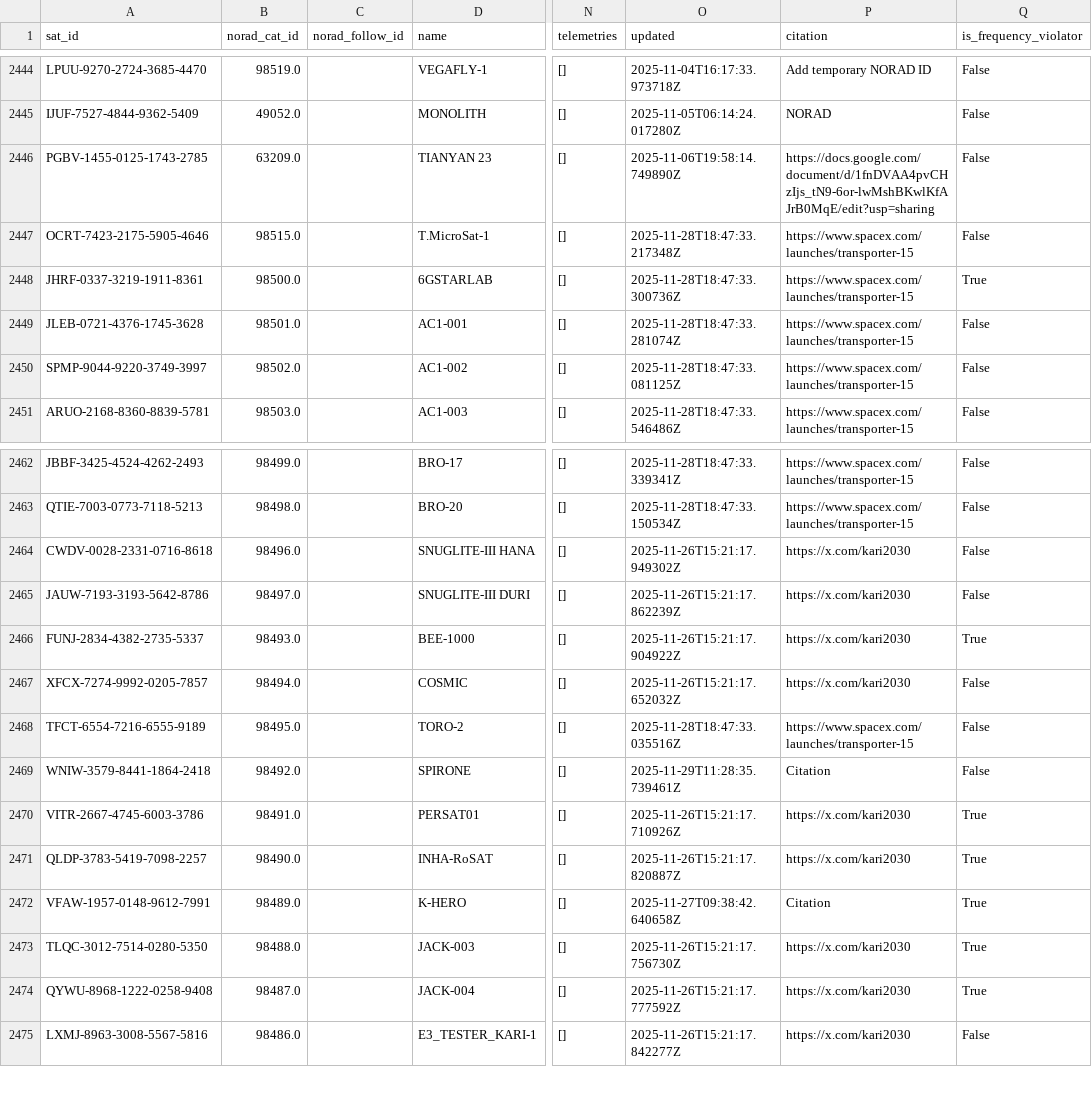
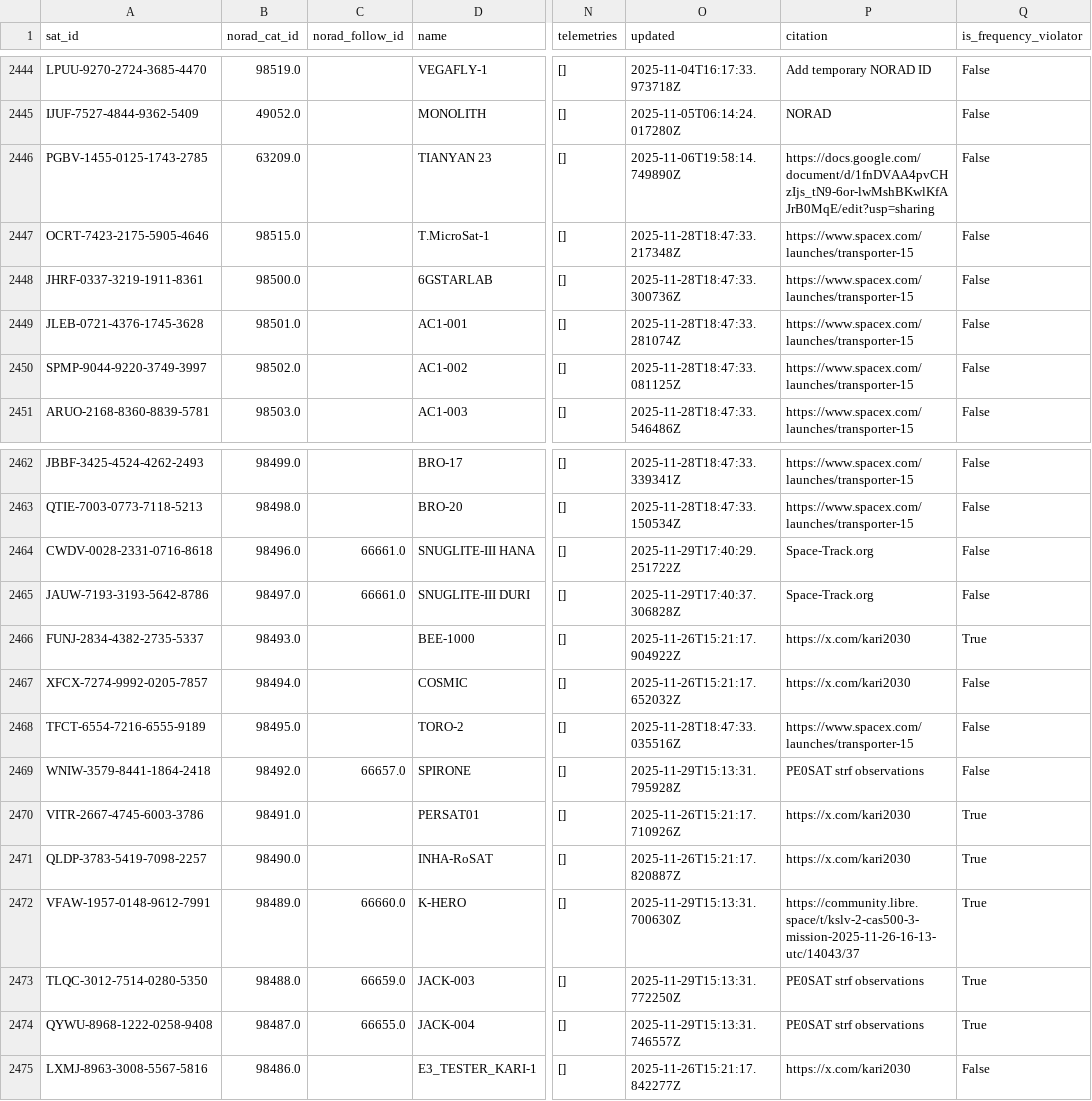
Before and after one commit to palewire/amateur-satellite-database, a CSV file: data/satnogs.csv, drawn as a sheet; only a part is shown, gaps mark what is left out; the diff names each change by its address in the sheet, - before the commit and + after, or states it on an @@ line.

```diff
--- a/data/satnogs.csv
+++ b/data/satnogs.csv
-Q2448 (is_frequency_violator): True
+Q2448 (is_frequency_violator): False
-C2464:C2465 (norad_follow_id): (empty)
+C2464:C2465 (norad_follow_id): 66661.0
-O2464 (updated): 2025-11-26T15:21:17.949302Z
+O2464 (updated): 2025-11-29T17:40:29.251722Z
-P2464:P2465 (citation): https://x.com/kari2030
+P2464:P2465 (citation): Space-Track.org
-O2465 (updated): 2025-11-26T15:21:17.862239Z
+O2465 (updated): 2025-11-29T17:40:37.306828Z
-C2469 (norad_follow_id): (empty)
+C2469 (norad_follow_id): 66657.0
-O2469 (updated): 2025-11-29T11:28:35.739461Z
+O2469 (updated): 2025-11-29T15:13:31.795928Z
-P2469 (citation): Citation
+P2469 (citation): PE0SAT strf observations
-C2472 (norad_follow_id): (empty)
+C2472 (norad_follow_id): 66660.0
-O2472 (updated): 2025-11-27T09:38:42.640658Z
+O2472 (updated): 2025-11-29T15:13:31.700630Z
-P2472 (citation): Citation
+P2472 (citation): https://community.libre.space/t/kslv-2-cas500-3-mission-2025-11-26-16-13-utc/14043/37
-C2473 (norad_follow_id): (empty)
+C2473 (norad_follow_id): 66659.0
-O2473 (updated): 2025-11-26T15:21:17.756730Z
+O2473 (updated): 2025-11-29T15:13:31.772250Z
-P2473:P2474 (citation): https://x.com/kari2030
+P2473:P2474 (citation): PE0SAT strf observations
-C2474 (norad_follow_id): (empty)
+C2474 (norad_follow_id): 66655.0
-O2474 (updated): 2025-11-26T15:21:17.777592Z
+O2474 (updated): 2025-11-29T15:13:31.746557Z
```
Also changed, not shown: data/amsat-active-frequencies.csv, data/amsat-all-frequencies.csv, 3 other files.
